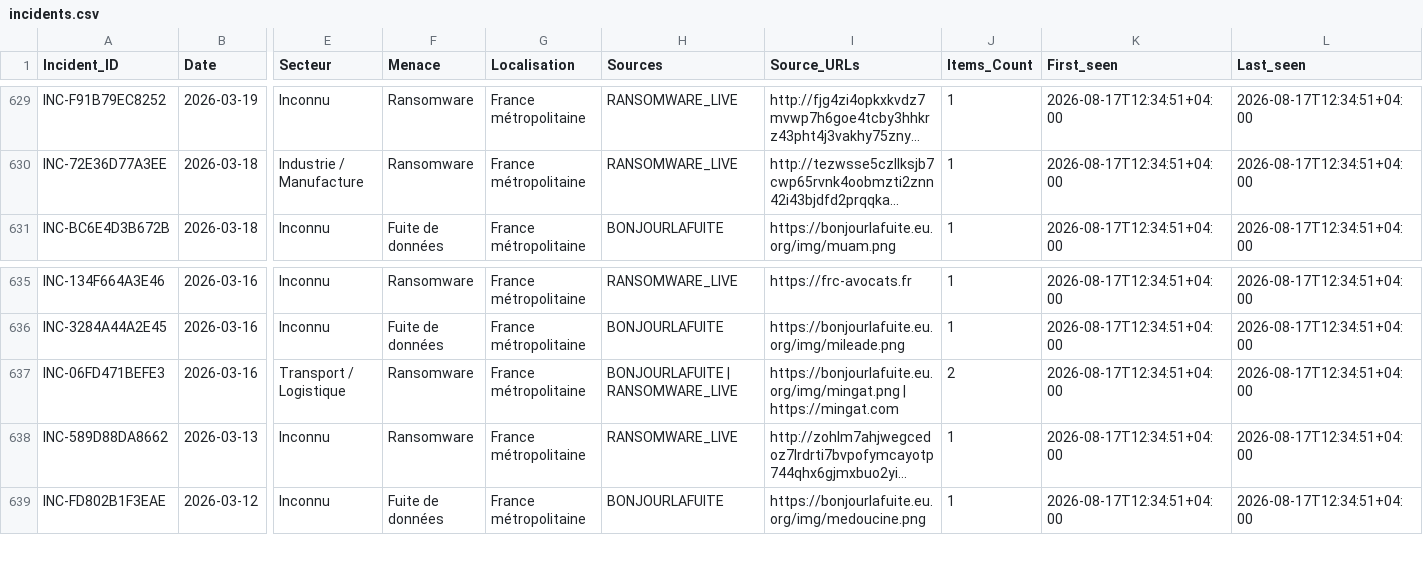
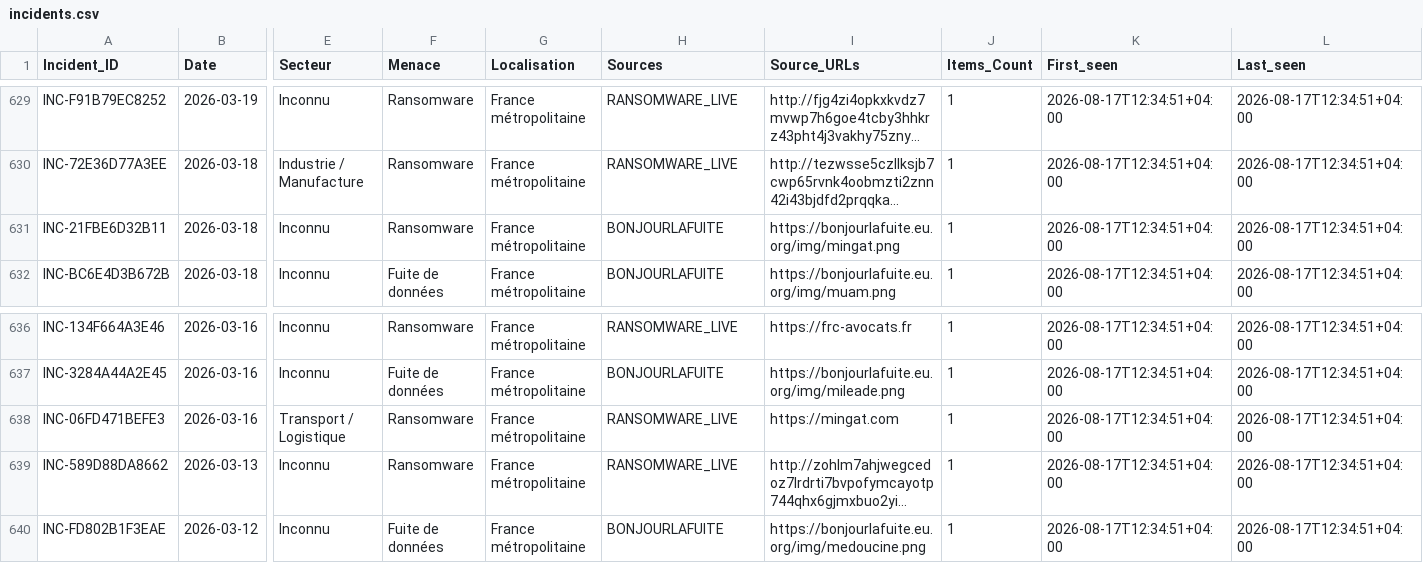
Before and after one commit to Ya7o/Cyberwatch, a CSV file: data/incidents.csv, drawn as a sheet; only a part is shown, gaps mark what is left out; long unchanged cells end in …; addresses are those after the commit; rows hold the shown columns only; the diff names each change by its address in the sheet, - before the commit and + after, or states it on an @@ line.

```diff
--- a/data/incidents.csv
+++ b/data/incidents.csv
+row 631: INC-21FBE6D32B11 | 2026-03-18 | Inconnu | Ransomware | France métropolitaine | BONJOURLAFUITE | https://bonjourlafuite.eu.org/img/mingat.png | 1 | 2026-08-17T12:34:51+04:00 | 2026-08-17T12:34:51+04:00
-H638 (Sources): BONJOURLAFUITE | RANSOMWARE_LIVE
+H638 (Sources): RANSOMWARE_LIVE
-I638 (Source_URLs): https://bonjourlafuite.eu.org/img/mingat.png | https://mingat.com
+I638 (Source_URLs): https://mingat.com
-J638 (Items_Count): 2
+J638 (Items_Count): 1
```
Also changed, not shown: 5 other files.
